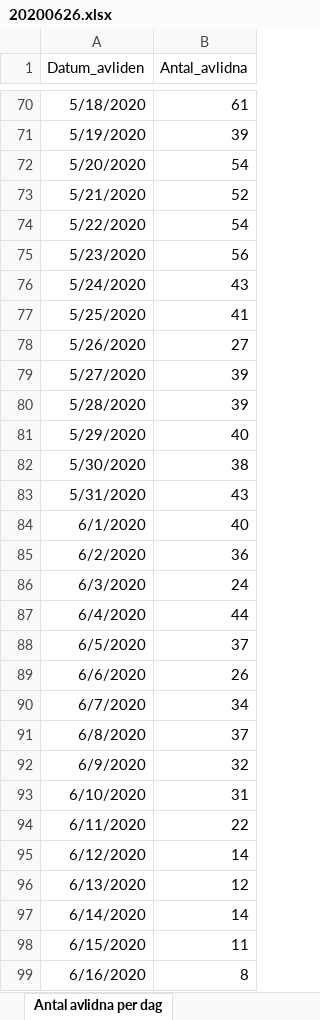
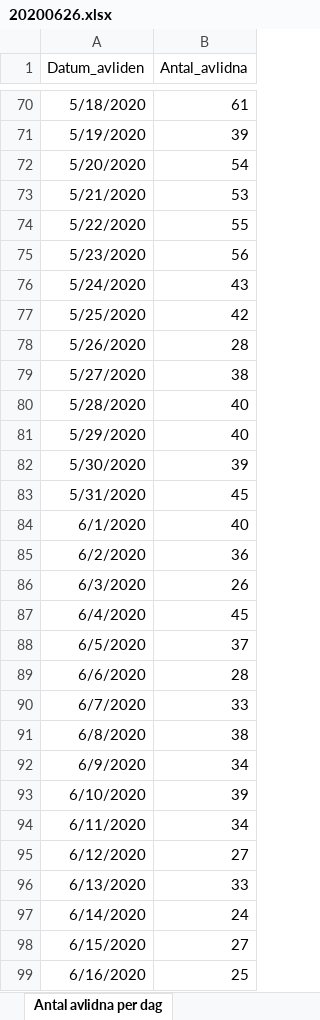
Before and after one commit to magnus08/fhmgraph, an Excel workbook: data/20200626.xlsx, sheet Antal avlidna per dag, drawn as a sheet; only a part is shown, gaps mark what is left out; values as stored, in another font and other column widths than the file's, no borders; the diff covers the shown part only; the diff names each change by its address in the sheet, - before the commit and + after, or states it on an @@ line.

```diff
--- a/data/20200626.xlsx (sheet Antal avlidna per dag)
+++ b/data/20200626.xlsx (sheet Antal avlidna per dag)
-B73 (Antal_avlidna): 52
+B73 (Antal_avlidna): 53
-B74 (Antal_avlidna): 54
+B74 (Antal_avlidna): 55
-B77 (Antal_avlidna): 41
+B77 (Antal_avlidna): 42
-B78 (Antal_avlidna): 27
+B78 (Antal_avlidna): 28
-B79 (Antal_avlidna): 39
+B79 (Antal_avlidna): 38
-B80 (Antal_avlidna): 39
+B80 (Antal_avlidna): 40
-B82 (Antal_avlidna): 38
+B82 (Antal_avlidna): 39
-B83 (Antal_avlidna): 43
+B83 (Antal_avlidna): 45
-B86 (Antal_avlidna): 24
+B86 (Antal_avlidna): 26
-B87 (Antal_avlidna): 44
+B87 (Antal_avlidna): 45
-B89 (Antal_avlidna): 26
+B89 (Antal_avlidna): 28
-B90 (Antal_avlidna): 34
+B90 (Antal_avlidna): 33
-B91 (Antal_avlidna): 37
+B91 (Antal_avlidna): 38
-B92 (Antal_avlidna): 32
+B92 (Antal_avlidna): 34
-B93 (Antal_avlidna): 31
+B93 (Antal_avlidna): 39
-B94 (Antal_avlidna): 22
+B94 (Antal_avlidna): 34
-B95 (Antal_avlidna): 14
+B95 (Antal_avlidna): 27
-B96 (Antal_avlidna): 12
+B96 (Antal_avlidna): 33
-B97 (Antal_avlidna): 14
+B97 (Antal_avlidna): 24
-B98 (Antal_avlidna): 11
+B98 (Antal_avlidna): 27
-B99 (Antal_avlidna): 8
+B99 (Antal_avlidna): 25
```
Also changed, not shown: 8 added rows and 10 edited cells elsewhere in this sheet, sheet Veckodata Kommun_stadsdel, sheet Veckodata Region, sheet Antal per dag region, sheet Totalt antal per region, sheet Antal intensivvårdade per dag, sheet Totalt antal per åldersgrupp, 1 more sheet, other sheet tabs.
